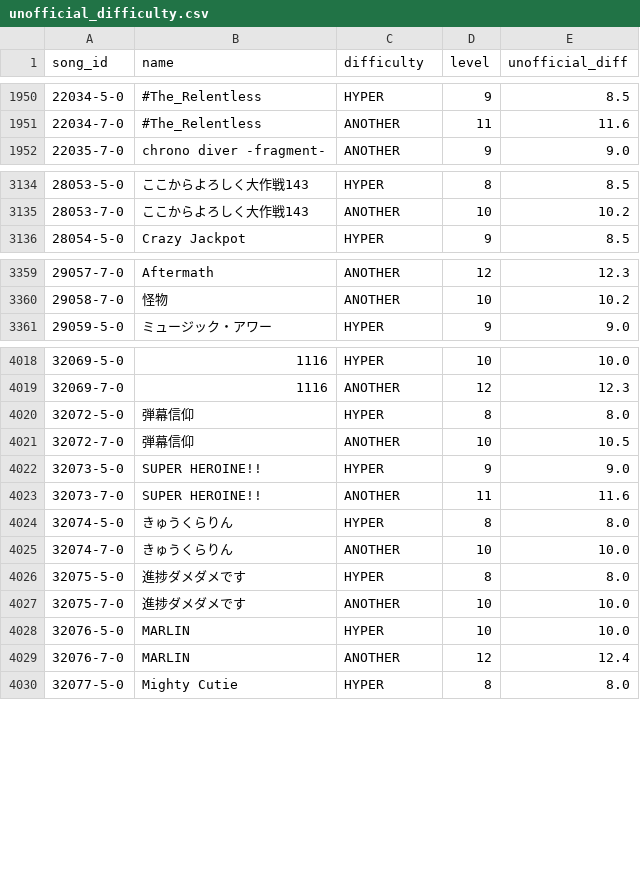
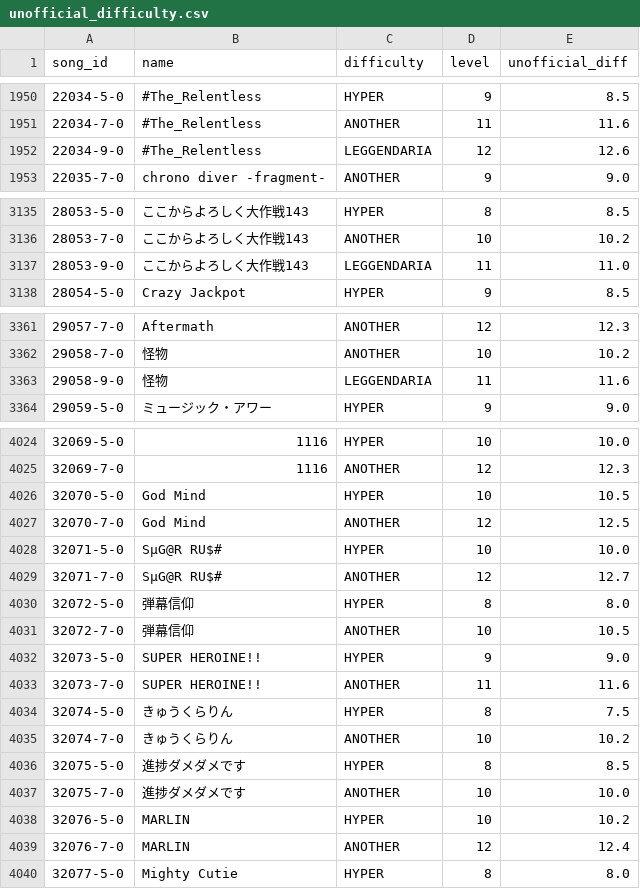
Before and after one commit to ryowatanabe/iidx-dp-unofficial-difficulty-scraper, a CSV file: data/unofficial_difficulty.csv, drawn as a sheet; only a part is shown, gaps mark what is left out; the diff covers the shown part only.

```diff
--- a/data/unofficial_difficulty.csv
+++ b/data/unofficial_difficulty.csv
@@ -1951,2 +1951,3 @@ song_id,name,difficulty,level,unofficial_diff
 22034-7-0,#The_Relentless,ANOTHER,11,11.6
+22034-9-0,#The_Relentless,LEGGENDARIA,12,12.6
 22035-7-0,"chrono diver -fragment-",ANOTHER,9,9.0
@@ -3135,2 +3136,3 @@ song_id,name,difficulty,level,unofficial_diff
 28053-7-0,"ここからよろしく大作戦143",ANOTHER,10,10.2
+28053-9-0,"ここからよろしく大作戦143",LEGGENDARIA,11,11.0
 28054-5-0,"Crazy Jackpot",HYPER,9,8.5
@@ -3360,2 +3362,3 @@ song_id,name,difficulty,level,unofficial_diff
 29058-7-0,"怪物",ANOTHER,10,10.2
+29058-9-0,"怪物",LEGGENDARIA,11,11.6
 29059-5-0,"ミュージック・アワー",HYPER,9,9.0
@@ -4019,2 +4025,6 @@ song_id,name,difficulty,level,unofficial_diff
 32069-7-0,1116,ANOTHER,12,12.3
+32070-5-0,"God Mind",HYPER,10,10.5
+32070-7-0,"God Mind",ANOTHER,12,12.5
+32071-5-0,"SµG@R RU$#",HYPER,10,10.0
+32071-7-0,"SµG@R RU$#",ANOTHER,12,12.7
 32072-5-0,"弾幕信仰",HYPER,8,8.0
@@ -4023,7 +4033,7 @@ song_id,name,difficulty,level,unofficial_diff
 32073-7-0,"SUPER HEROINE!!",ANOTHER,11,11.6
-32074-5-0,"きゅうくらりん",HYPER,8,8.0
-32074-7-0,"きゅうくらりん",ANOTHER,10,10.0
-32075-5-0,"進捗ダメダメです",HYPER,8,8.0
+32074-5-0,"きゅうくらりん",HYPER,8,7.5
+32074-7-0,"きゅうくらりん",ANOTHER,10,10.2
+32075-5-0,"進捗ダメダメです",HYPER,8,8.5
 32075-7-0,"進捗ダメダメです",ANOTHER,10,10.0
-32076-5-0,MARLIN,HYPER,10,10.0
+32076-5-0,MARLIN,HYPER,10,10.2
 32076-7-0,MARLIN,ANOTHER,12,12.4
```
Also changed, not shown: 23 added rows and 30 edited cells elsewhere in this file, data/ereternet_difficulty.csv, data/ereternet_difficulty_diffonly.csv, 1 other file.
